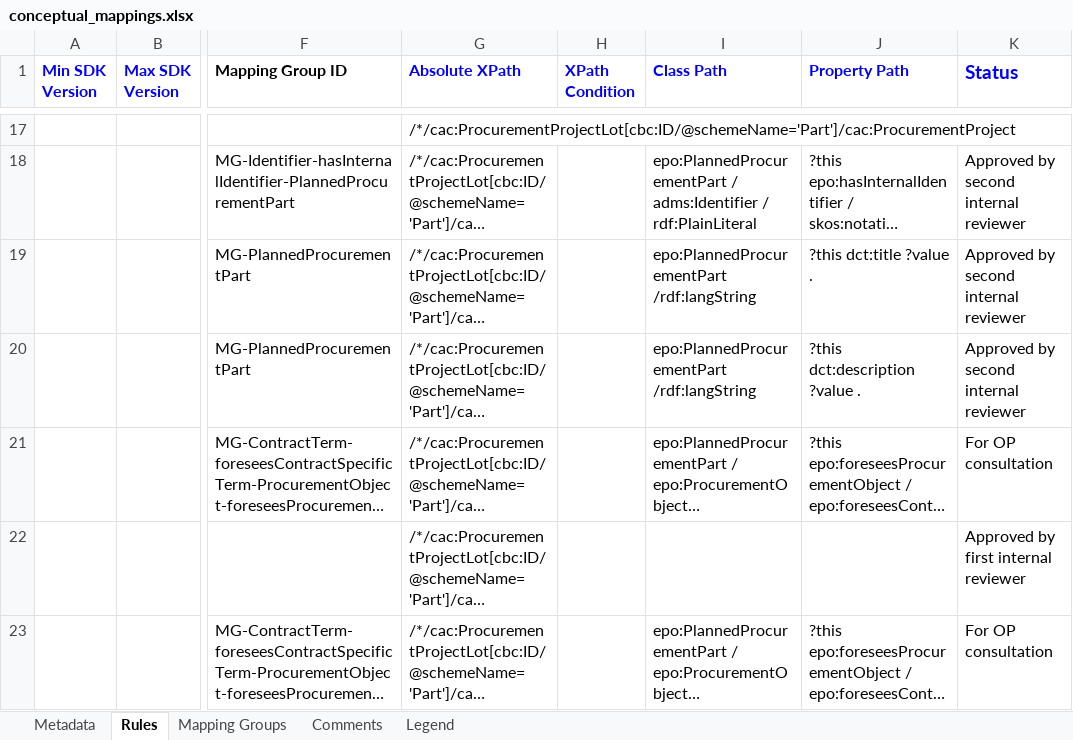
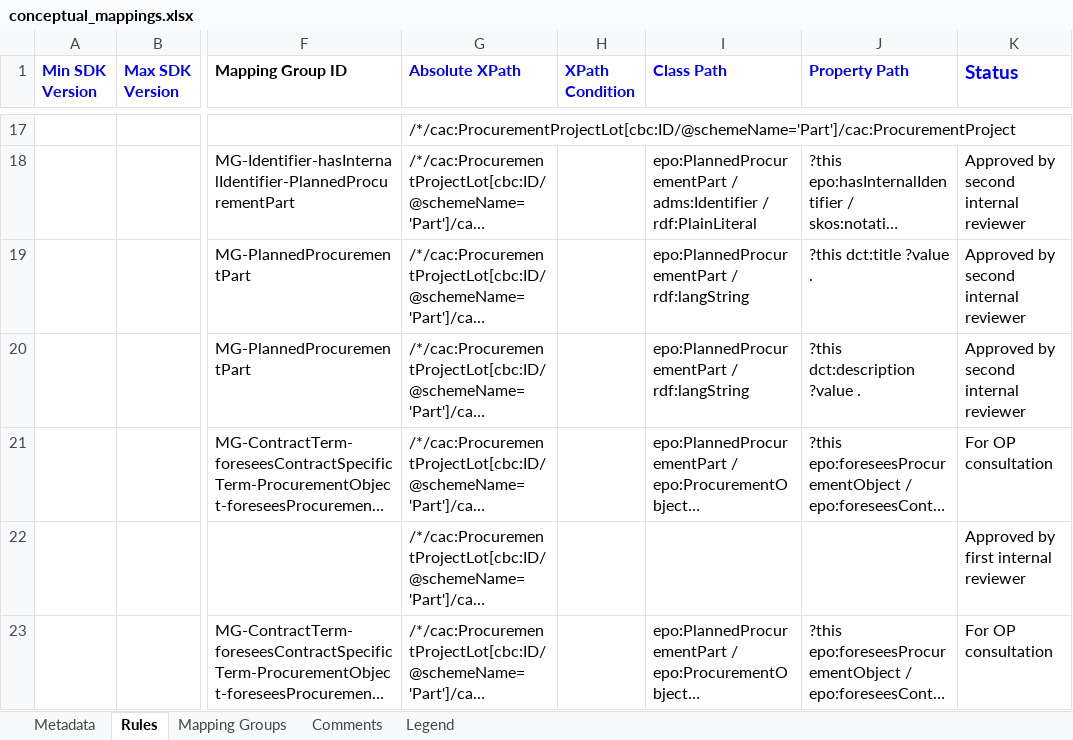
Before and after one commit to meaningfy-ws/eforms-mapping-artefacts, an Excel workbook: mappings/package_pin_v1.10/transformation/conceptual_mappings.xlsx, sheet Rules, drawn as a sheet; only a part is shown, gaps mark what is left out; long unchanged cells end in …; values as stored, in another font and other column widths than the file's, no borders; charts and pictures and conditional formats not drawn; the diff names each change by its address in the sheet, - before the commit and + after, or states it on an @@ line.

Commit message:
Update PIN package CM

```diff
--- a/mappings/package_pin_v1.10/transformation/conceptual_mappings.xlsx (sheet Rules)
+++ b/mappings/package_pin_v1.10/transformation/conceptual_mappings.xlsx (sheet Rules)
-I19:I20 (Class Path): epo:PlannedProcurementPart /rdf:langString
+I19:I20 (Class Path): epo:PlannedProcurementPart / rdf:langString
```
